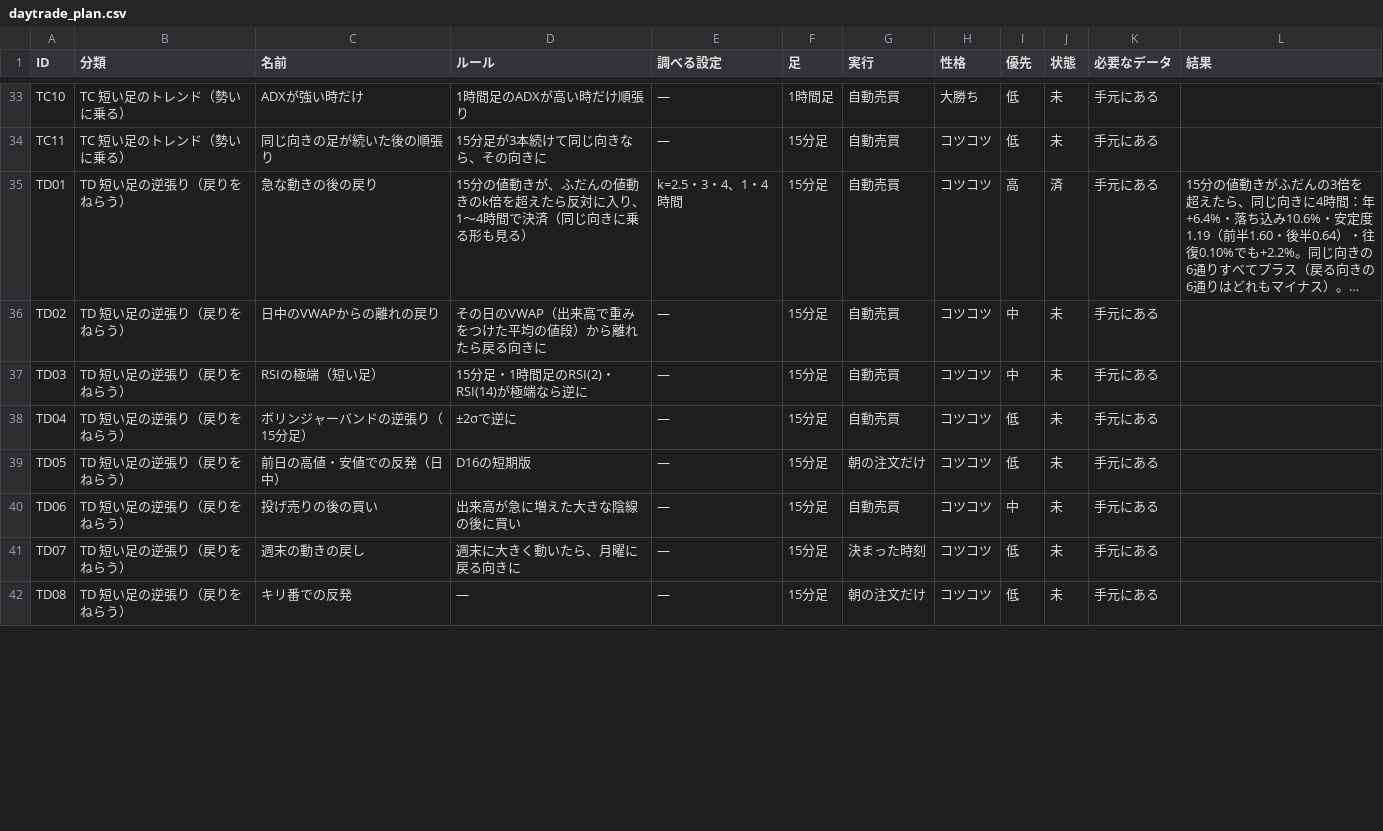
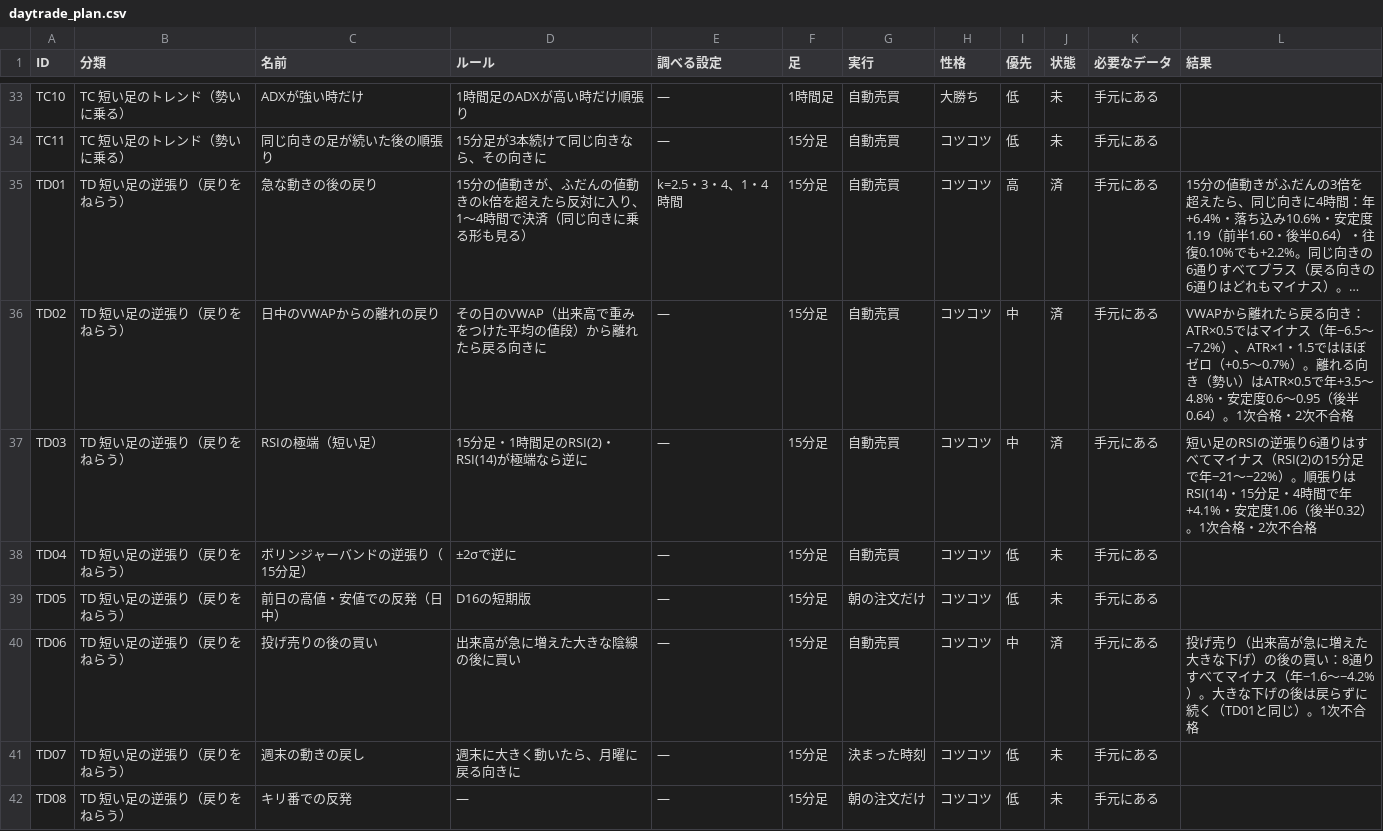
Before and after one commit to navigator1000/kids-ai-study, a CSV file: project/research/daytrade_plan.csv, drawn as a sheet; only a part is shown, gaps mark what is left out; long unchanged cells end in …; the diff covers the shown part only; the diff names each change by its address in the sheet, - before the commit and + after, or states it on an @@ line.

```diff
--- a/project/research/daytrade_plan.csv
+++ b/project/research/daytrade_plan.csv
-J36:J37 (状態): 未
+J36:J37 (状態): 済
-L36 (結果): (empty)
+L36 (結果): VWAPから離れたら戻る向き：ATR×0.5ではマイナス（年−6.5〜−7.2%）、ATR×1・1.5ではほぼゼロ（+0.5〜0.7%）。離れる向き（勢い）はATR×0.5で年+3.5〜4.8%・安定度0.6〜0.95（後半0.64）。1次合格・2次不合格
-L37 (結果): (empty)
+L37 (結果): 短い足のRSIの逆張り6通りはすべてマイナス（RSI(2)の15分足で年−21〜−22%）。順張りはRSI(14)・15分足・4時間で年+4.1%・安定度1.06（後半0.32）。1次合格・2次不合格
-J40 (状態): 未
+J40 (状態): 済
-L40 (結果): (empty)
+L40 (結果): 投げ売り（出来高が急に増えた大きな下げ）の後の買い：8通りすべてマイナス（年−1.6〜−4.2%）。大きな下げの後は戻らずに続く（TD01と同じ）。1次不合格
```
Also changed, not shown: 20 edited cells elsewhere in this file, 4 other files.
